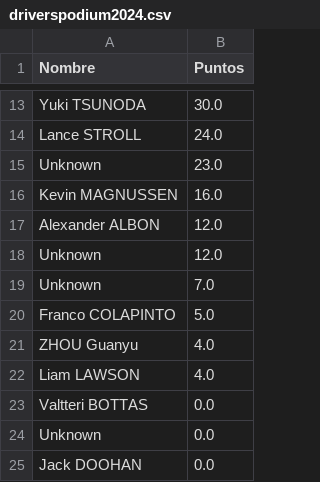
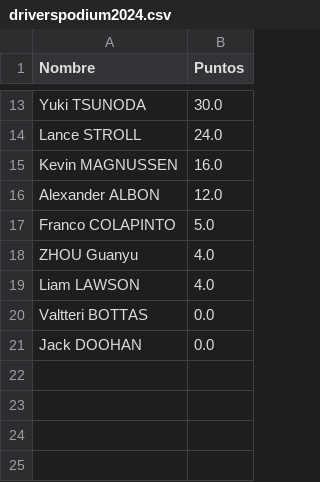
Before and after one commit to diegoosa07-maker/Datos-formula-1, a CSV file: data/clean/driverspodium2024.csv, drawn as a sheet; only a part is shown, gaps mark what is left out.

Commit message:
update de quitar unknown the los conductores

```diff
--- a/data/clean/driverspodium2024.csv
+++ b/data/clean/driverspodium2024.csv
@@ -14,7 +14,4 @@ Yuki TSUNODA,30.0
 Lance STROLL,24.0
-Unknown,23.0
 Kevin MAGNUSSEN,16.0
 Alexander ALBON,12.0
-Unknown,12.0
-Unknown,7.0
 Franco COLAPINTO,5.0
@@ -23,3 +20,2 @@ Liam LAWSON,4.0
 Valtteri BOTTAS,0.0
-Unknown,0.0
 Jack DOOHAN,0.0
```
Also changed, not shown: data/clean/driverspodium2023.csv, data/clean/driverspodium2025.csv, 2 other files.
